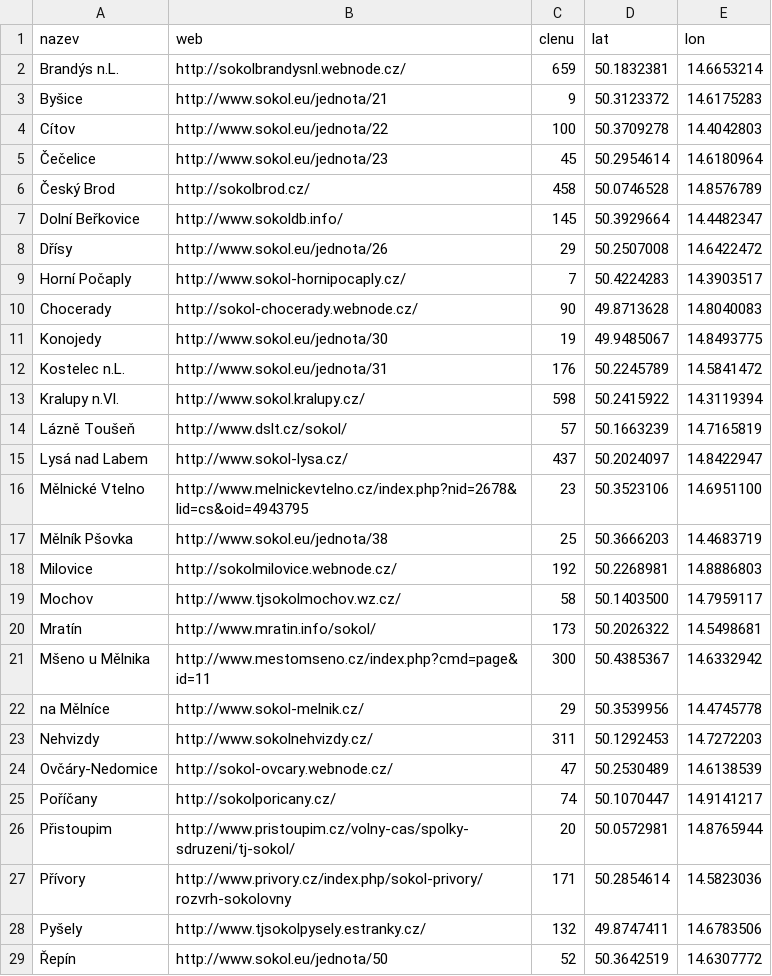
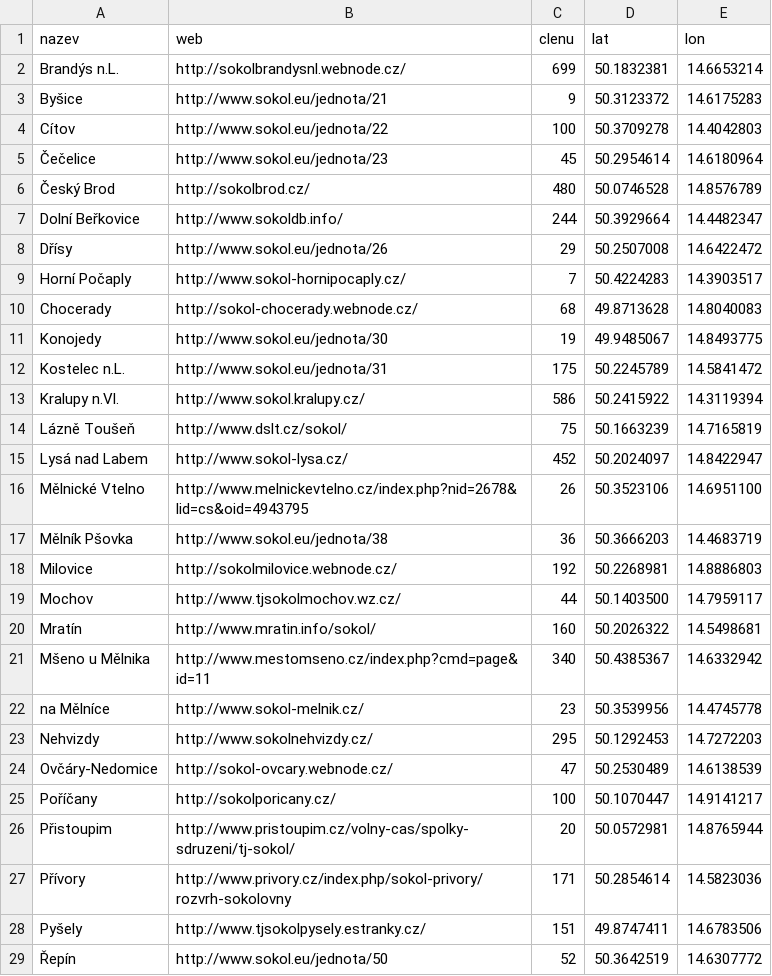
Before and after one commit to milanhybner/zbarakova.cz, a CSV file: _data/jednoty.csv, drawn as a sheet; only a part is shown; the diff covers the shown part only.

```diff
--- a/_data/jednoty.csv
+++ b/_data/jednoty.csv
@@ -1,3 +1,3 @@
 nazev,web,clenu,lat,lon
-Brandýs n.L.,http://sokolbrandysnl.webnode.cz/,659,50.1832381,14.6653214
+Brandýs n.L.,http://sokolbrandysnl.webnode.cz/,699,50.1832381,14.6653214
 Byšice,http://www.sokol.eu/jednota/21,9,50.3123372,14.6175283
@@ -5,25 +5,25 @@ Cítov,http://www.sokol.eu/jednota/22,100,50.3709278,14.4042803
 Čečelice,http://www.sokol.eu/jednota/23,45,50.2954614,14.6180964
-Český Brod,http://sokolbrod.cz/,458,50.0746528,14.8576789
-Dolní Beřkovice,http://www.sokoldb.info/,145,50.3929664,14.4482347
+Český Brod,http://sokolbrod.cz/,480,50.0746528,14.8576789
+Dolní Beřkovice,http://www.sokoldb.info/,244,50.3929664,14.4482347
 Dřísy,http://www.sokol.eu/jednota/26,29,50.2507008,14.6422472
 Horní Počaply,http://www.sokol-hornipocaply.cz/,7,50.4224283,14.3903517
-Chocerady,http://sokol-chocerady.webnode.cz/,90,49.8713628,14.8040083
+Chocerady,http://sokol-chocerady.webnode.cz/,68,49.8713628,14.8040083
 Konojedy,http://www.sokol.eu/jednota/30,19,49.9485067,14.8493775
-Kostelec n.L.,http://www.sokol.eu/jednota/31,176,50.2245789,14.5841472
-Kralupy n.Vl.,http://www.sokol.kralupy.cz/,598,50.2415922,14.3119394
-Lázně Toušeň,http://www.dslt.cz/sokol/,57,50.1663239,14.7165819
-Lysá nad Labem,http://www.sokol-lysa.cz/,437,50.2024097,14.8422947
-Mělnické Vtelno,http://www.melnickevtelno.cz/index.php?nid=2678&lid=cs&oid=4943795,23,50.3523106,14.6951100
-Mělník Pšovka,http://www.sokol.eu/jednota/38,25,50.3666203,14.4683719
+Kostelec n.L.,http://www.sokol.eu/jednota/31,175,50.2245789,14.5841472
+Kralupy n.Vl.,http://www.sokol.kralupy.cz/,586,50.2415922,14.3119394
+Lázně Toušeň,http://www.dslt.cz/sokol/,75,50.1663239,14.7165819
+Lysá nad Labem,http://www.sokol-lysa.cz/,452,50.2024097,14.8422947
+Mělnické Vtelno,http://www.melnickevtelno.cz/index.php?nid=2678&lid=cs&oid=4943795,26,50.3523106,14.6951100
+Mělník Pšovka,http://www.sokol.eu/jednota/38,36,50.3666203,14.4683719
 Milovice,http://sokolmilovice.webnode.cz/,192,50.2268981,14.8886803
-Mochov,http://www.tjsokolmochov.wz.cz/,58,50.1403500,14.7959117
-Mratín,http://www.mratin.info/sokol/,173,50.2026322,14.5498681
-Mšeno u Mělnika,http://www.mestomseno.cz/index.php?cmd=page&id=11,300,50.4385367,14.6332942
-na Mělníce,http://www.sokol-melnik.cz/,29,50.3539956,14.4745778
-Nehvizdy,http://www.sokolnehvizdy.cz/,311,50.1292453,14.7272203
+Mochov,http://www.tjsokolmochov.wz.cz/,44,50.1403500,14.7959117
+Mratín,http://www.mratin.info/sokol/,160,50.2026322,14.5498681
+Mšeno u Mělnika,http://www.mestomseno.cz/index.php?cmd=page&id=11,340,50.4385367,14.6332942
+na Mělníce,http://www.sokol-melnik.cz/,23,50.3539956,14.4745778
+Nehvizdy,http://www.sokolnehvizdy.cz/,295,50.1292453,14.7272203
 Ovčáry-Nedomice,http://sokol-ovcary.webnode.cz/,47,50.2530489,14.6138539
-Poříčany,http://sokolporicany.cz/,74,50.1070447,14.9141217
+Poříčany,http://sokolporicany.cz/,100,50.1070447,14.9141217
 Přistoupim,http://www.pristoupim.cz/volny-cas/spolky-sdruzeni/tj-sokol/,20,50.0572981,14.8765944
 Přívory,http://www.privory.cz/index.php/sokol-privory/rozvrh-sokolovny,171,50.2854614,14.5823036
-Pyšely,http://www.tjsokolpysely.estranky.cz/,132,49.8747411,14.6783506
+Pyšely,http://www.tjsokolpysely.estranky.cz/,151,49.8747411,14.6783506
 Řepín,http://www.sokol.eu/jednota/50,52,50.3642519,14.6307772
```
Also changed, not shown: 12 edited cells elsewhere in this file, _data/oddily.csv, 11 other files.
